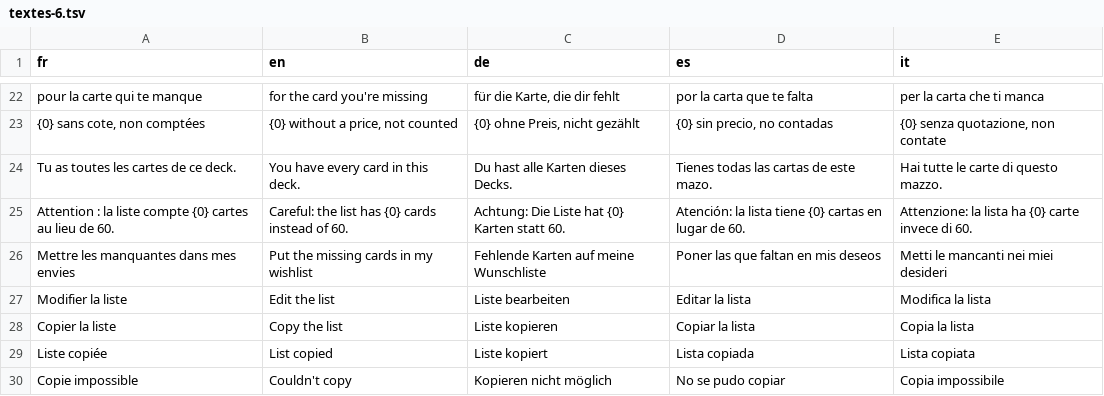
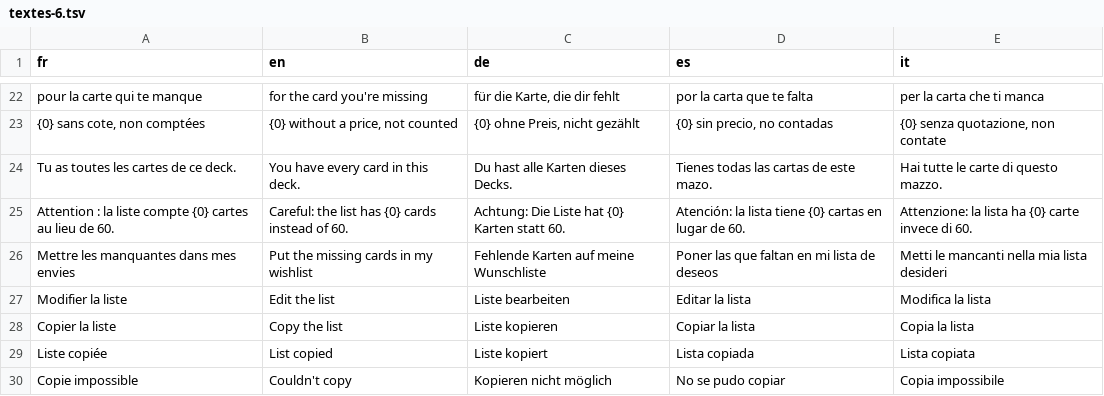
Before and after one commit to blevdosmiles/callit, a TSV file: i18n/textes-6.tsv, drawn as a sheet; only a part is shown, gaps mark what is left out.

```diff
--- a/i18n/textes-6.tsv
+++ b/i18n/textes-6.tsv
@@ -25,3 +25,3 @@ Tu as toutes les cartes de ce deck.	You have every card in this deck.	Du hast al
 Attention : la liste compte {0} cartes au lieu de 60.	Careful: the list has {0} cards instead of 60.	Achtung: Die Liste hat {0} Karten statt 60.	Atención: la lista tiene {0} cartas en lugar de 60.	Attenzione: la lista ha {0} carte invece di 60.
-Mettre les manquantes dans mes envies	Put the missing cards in my wishlist	Fehlende Karten auf meine Wunschliste	Poner las que faltan en mis deseos	Metti le mancanti nei miei desideri
+Mettre les manquantes dans mes envies	Put the missing cards in my wishlist	Fehlende Karten auf meine Wunschliste	Poner las que faltan en mi lista de deseos	Metti le mancanti nella mia lista desideri
 Modifier la liste	Edit the list	Liste bearbeiten	Editar la lista	Modifica la lista
```
Also changed, not shown: i18n/textes-2.tsv, i18n/textes-4.tsv, 18 other files.
